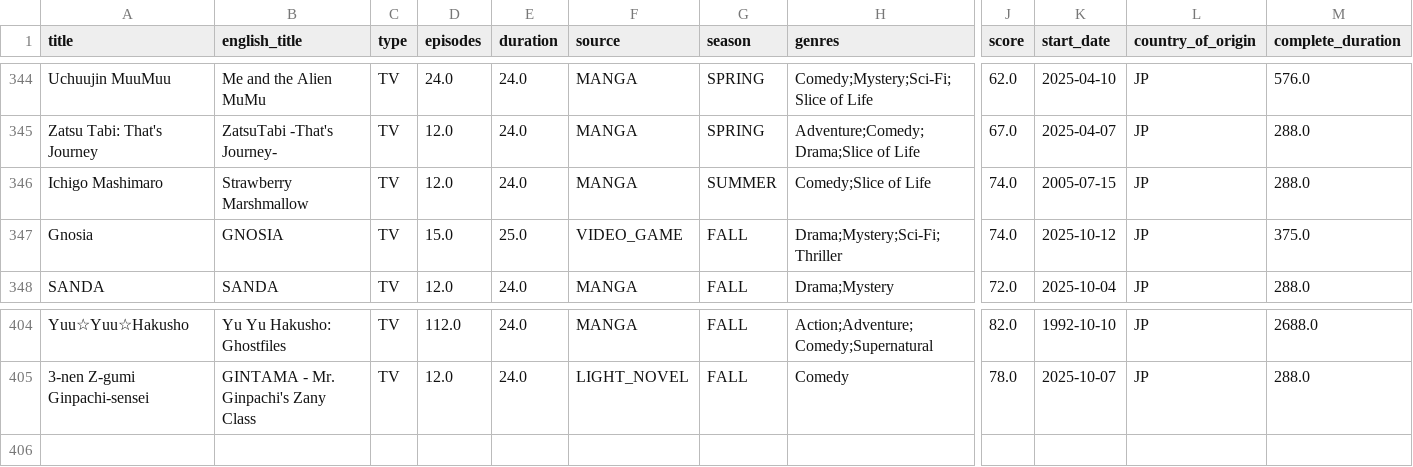
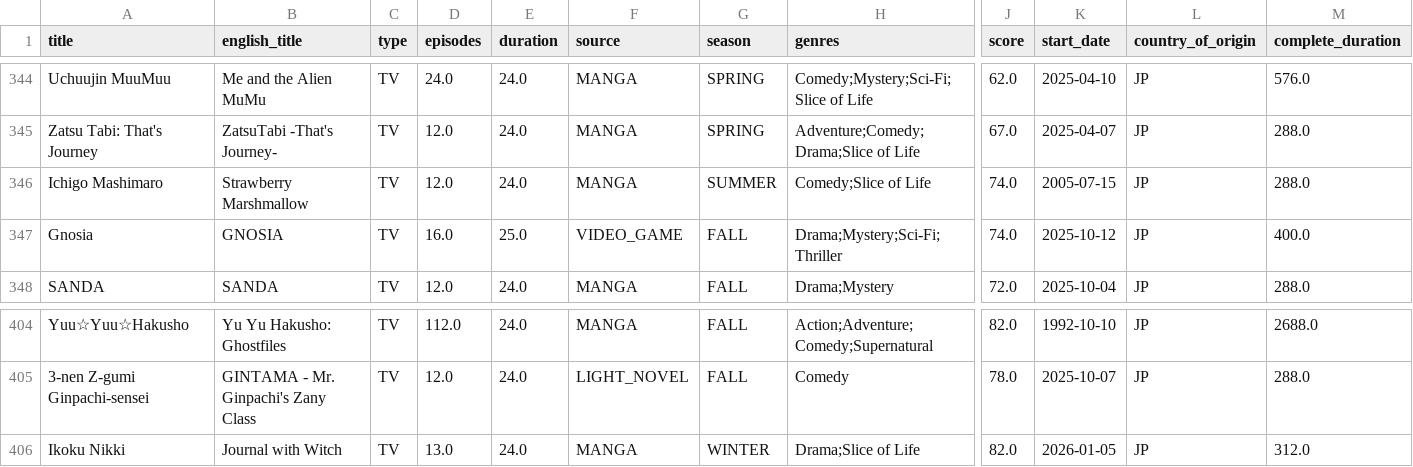
Before and after one commit to Andres-pixel35/Anime-dashboard, a CSV file: data/final/final.csv, drawn as a sheet; only a part is shown, gaps mark what is left out; rows hold the shown columns only; the diff names each change by its address in the sheet, - before the commit and + after, or states it on an @@ line.

```diff
--- a/data/final/final.csv
+++ b/data/final/final.csv
-D347 (episodes): 15.0
+D347 (episodes): 16.0
-M347 (complete_duration): 375.0
+M347 (complete_duration): 400.0
+row 406: Ikoku Nikki | Journal with Witch | TV | 13.0 | 24.0 | MANGA | WINTER | Drama;Slice of Life | 82.0 | 2026-01-05 | JP | 312.0
```
Also changed, not shown: data/modified/airing_anime_M.csv, 14 other files.
